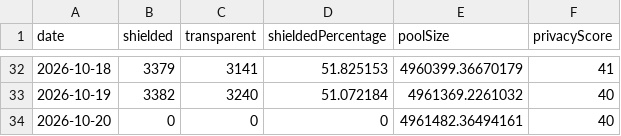
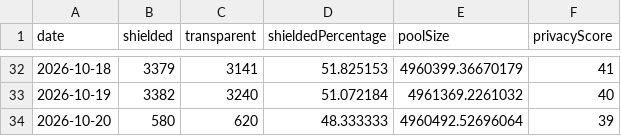
Before and after one commit to kellyonchain/zec-flow-digest, a CSV file: data/daily_totals.csv, drawn as a sheet; only a part is shown, gaps mark what is left out.

```diff
--- a/data/daily_totals.csv
+++ b/data/daily_totals.csv
@@ -33,2 +33,2 @@ date,shielded,transparent,shieldedPercentage,poolSize,privacyScore
 2026-10-19,3382,3240,51.072184,4961369.2261032,40
-2026-10-20,0,0,0,4961482.36494161,40
+2026-10-20,580,620,48.333333,4960492.52696064,39
```
Also changed, not shown: data/pool_snapshots.csv.
